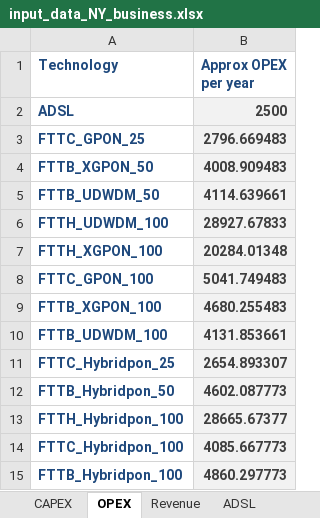
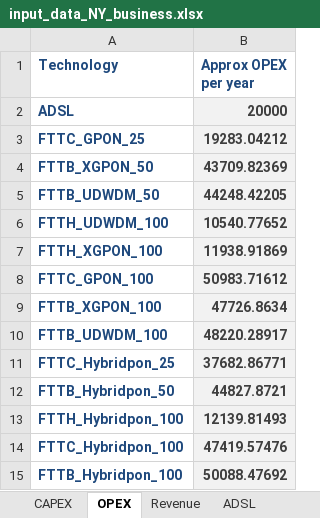
Before and after one commit to SaiPatri/ExpectiMigPlan, an Excel workbook: tumlknexpectimax/excel_data/input_data_NY_business.xlsx, sheet OPEX, drawn as a sheet; values as stored, in another font and other column widths than the file's, no borders; charts and pictures not drawn; the diff names each change by its address in the sheet, - before the commit and + after, or states it on an @@ line.

```diff
--- a/tumlknexpectimax/excel_data/input_data_NY_business.xlsx (sheet OPEX)
+++ b/tumlknexpectimax/excel_data/input_data_NY_business.xlsx (sheet OPEX)
-B2 (Approx OPEX per year): 2500
+B2 (Approx OPEX per year): 20000
-B3 (Approx OPEX per year): 2796.669483
+B3 (Approx OPEX per year): 19283.04212
-B4 (Approx OPEX per year): 4008.909483
+B4 (Approx OPEX per year): 43709.82369
-B5 (Approx OPEX per year): 4114.639661
+B5 (Approx OPEX per year): 44248.42205
-B6 (Approx OPEX per year): 28927.67833
+B6 (Approx OPEX per year): 10540.77652
-B7 (Approx OPEX per year): 20284.01348
+B7 (Approx OPEX per year): 11938.91869
-B8 (Approx OPEX per year): 5041.749483
+B8 (Approx OPEX per year): 50983.71612
-B9 (Approx OPEX per year): 4680.255483
+B9 (Approx OPEX per year): 47726.8634
-B10 (Approx OPEX per year): 4131.853661
+B10 (Approx OPEX per year): 48220.28917
-B11 (Approx OPEX per year): 2654.893307
+B11 (Approx OPEX per year): 37682.86771
-B12 (Approx OPEX per year): 4602.087773
+B12 (Approx OPEX per year): 44827.8721
-B13 (Approx OPEX per year): 28665.67377
+B13 (Approx OPEX per year): 12139.81493
-B14 (Approx OPEX per year): 4085.667773
+B14 (Approx OPEX per year): 47419.57476
-B15 (Approx OPEX per year): 4860.297773
+B15 (Approx OPEX per year): 50088.47692
```
Also changed, not shown: sheet Revenue, sheet CAPEX, sheet MIG_MATRIX, formulas that keep their value, charts or pictures, tumlknexpectimax/excel_data/component_cost_21062018.xlsx, tumlknexpectimax/excel_data/input_data_NY_residential.xlsx, 27 other files.
